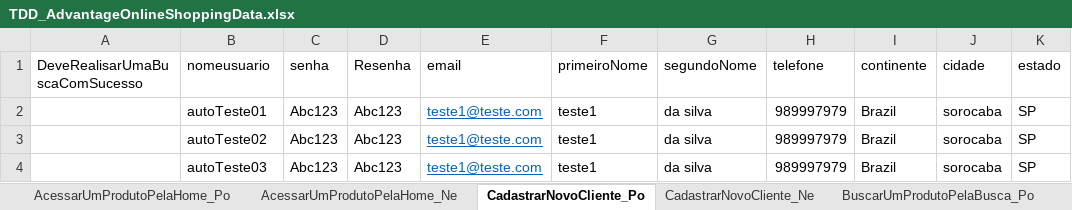
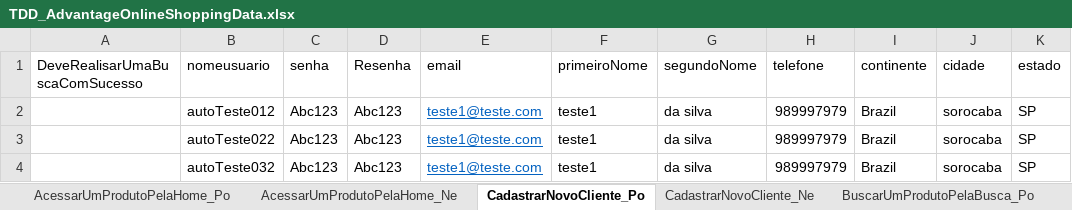
Before and after one commit to GeorgeMRJR/TDD_AdvantageOnlineShopping, an Excel workbook: src/main/resources/TDD_AdvantageOnlineShoppingData.xlsx, sheet CadastrarNovoCliente_Po, drawn as a sheet; only a part is shown; values as stored, in another font and other column widths than the file's, no borders; the diff names each change by its address in the sheet, - before the commit and + after, or states it on an @@ line.

```diff
--- a/src/main/resources/TDD_AdvantageOnlineShoppingData.xlsx (sheet CadastrarNovoCliente_Po)
+++ b/src/main/resources/TDD_AdvantageOnlineShoppingData.xlsx (sheet CadastrarNovoCliente_Po)
-B2 (nomeusuario): autoTeste01
+B2 (nomeusuario): autoTeste012
-B3 (nomeusuario): autoTeste02
+B3 (nomeusuario): autoTeste022
-B4 (nomeusuario): autoTeste03
+B4 (nomeusuario): autoTeste032
```
Also changed, not shown: 11 other files.
